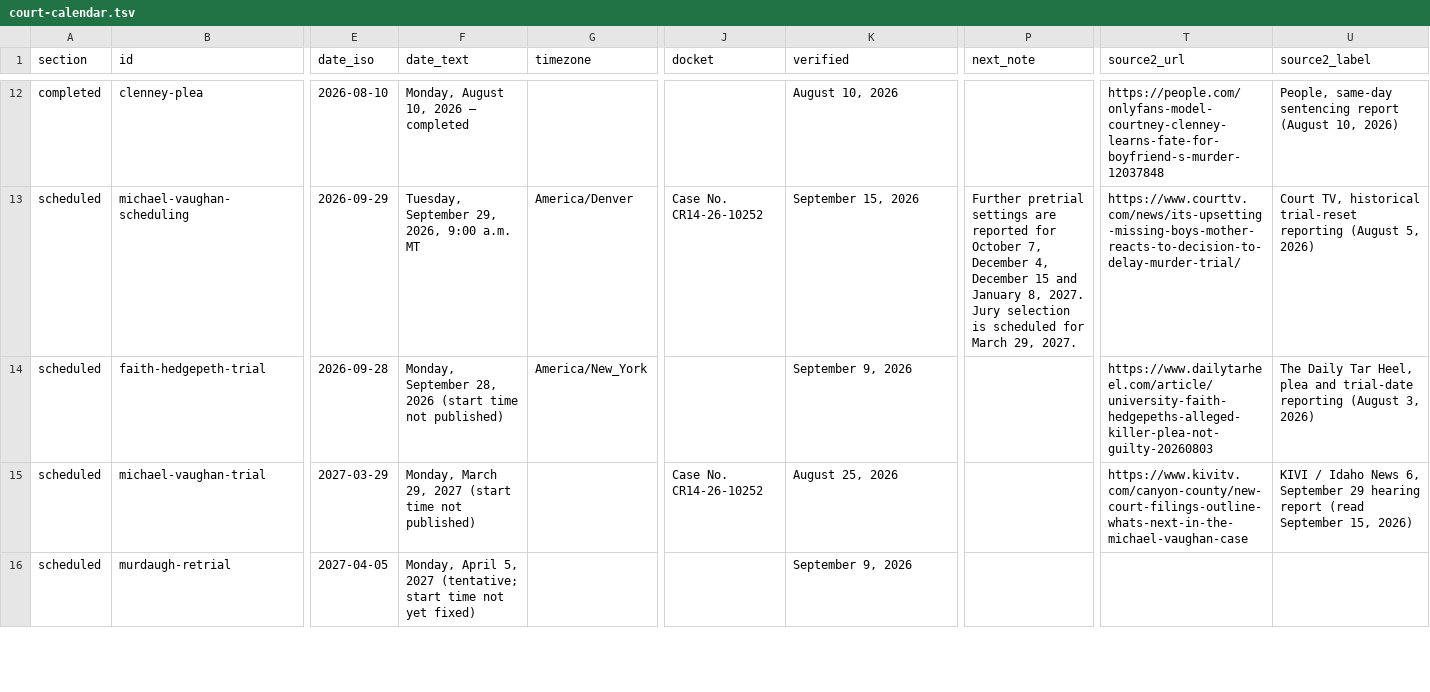
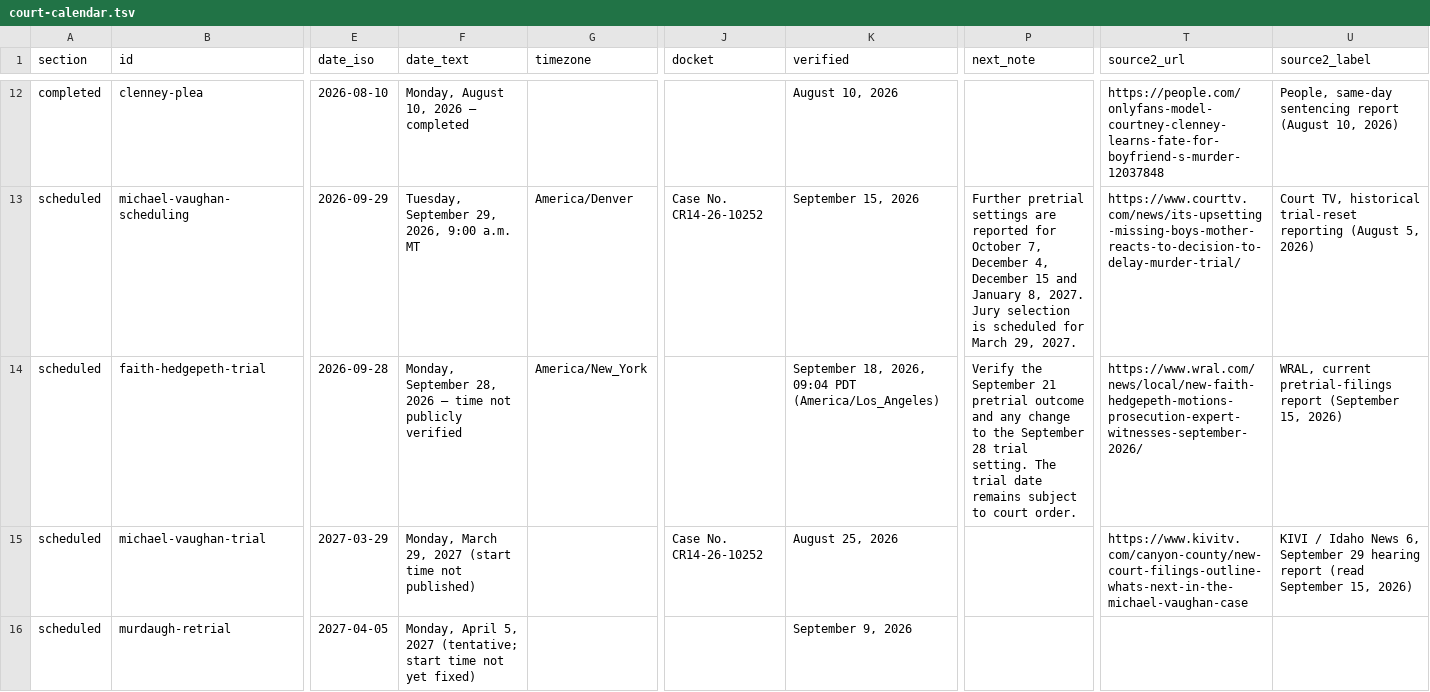
Before and after one commit to cassiancreed/cassiancreed-astro, a TSV file: src/data/court-calendar.tsv, drawn as a sheet; only a part is shown, gaps mark what is left out; the diff covers the shown part only; the diff names each change by its address in the sheet, - before the commit and + after, or states it on an @@ line.

Commit message:
Repair September 18 calendar currentness findings

```diff
--- a/src/data/court-calendar.tsv
+++ b/src/data/court-calendar.tsv
-F14 (date_text): …28, 2026 (start time not published)
+F14 (date_text): …28, 2026 — time not publicly verified
-K14 (verified): September 9, 2026
+K14 (verified): September 18, 2026, 09:04 PDT (America/Los_Angeles)
-P14 (next_note): (empty)
+P14 (next_note): Verify the September 21 pretrial outcome and any change to the September 28 trial setting. The trial date remains subject to court order.
-T14 (source2_url): https://www.dailytarheel.com/article/university-faith-hedgepeths-alleged-killer-plea-not-guilty-20260803
+T14 (source2_url): https://www.wral.com/news/local/new-faith-hedgepeth-motions-prosecution-expert-witnesses-september-2026/
-U14 (source2_label): The Daily Tar Heel, plea and trial-date reporting (August 3, 2026)
+U14 (source2_label): WRAL, current pretrial-filings report (September 15, 2026)
```
Also changed, not shown: 43 edited cells elsewhere in this file.
